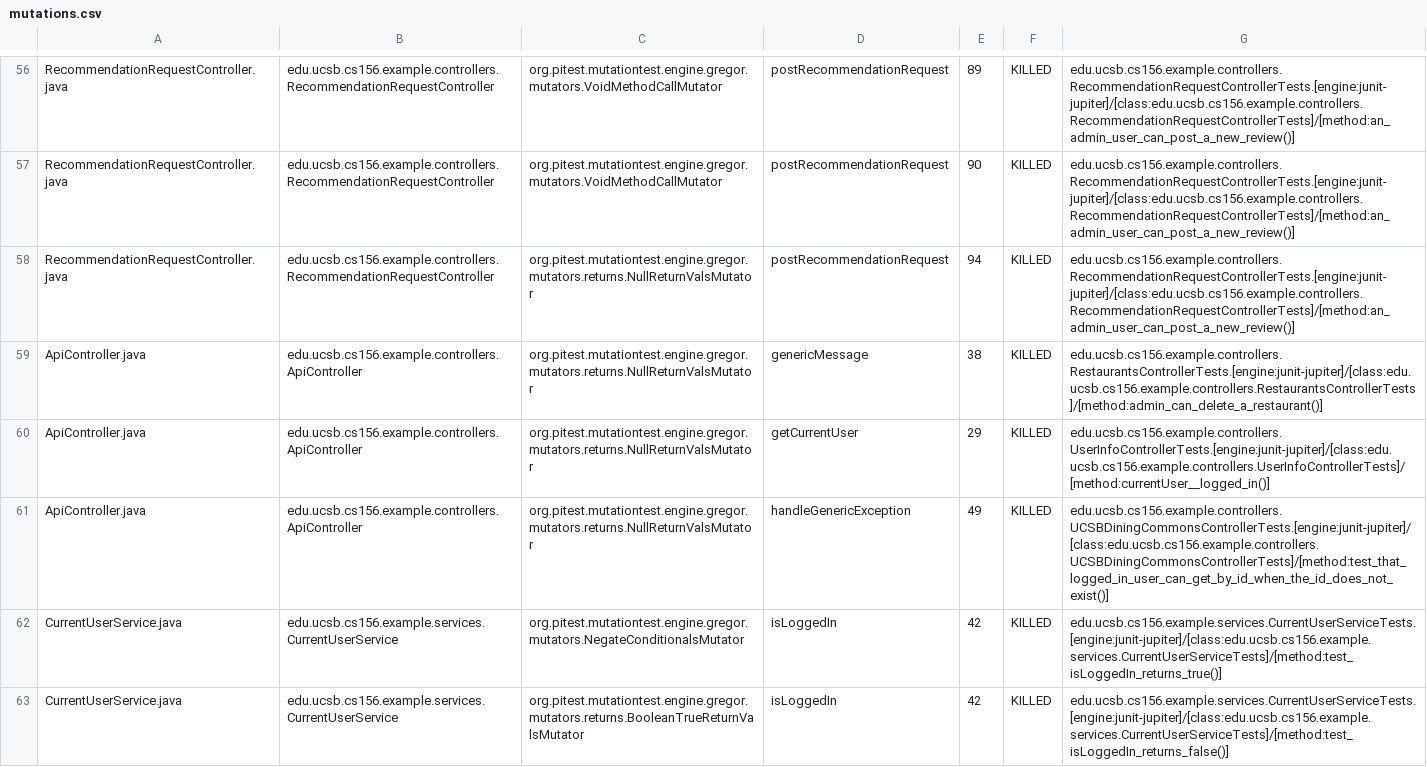
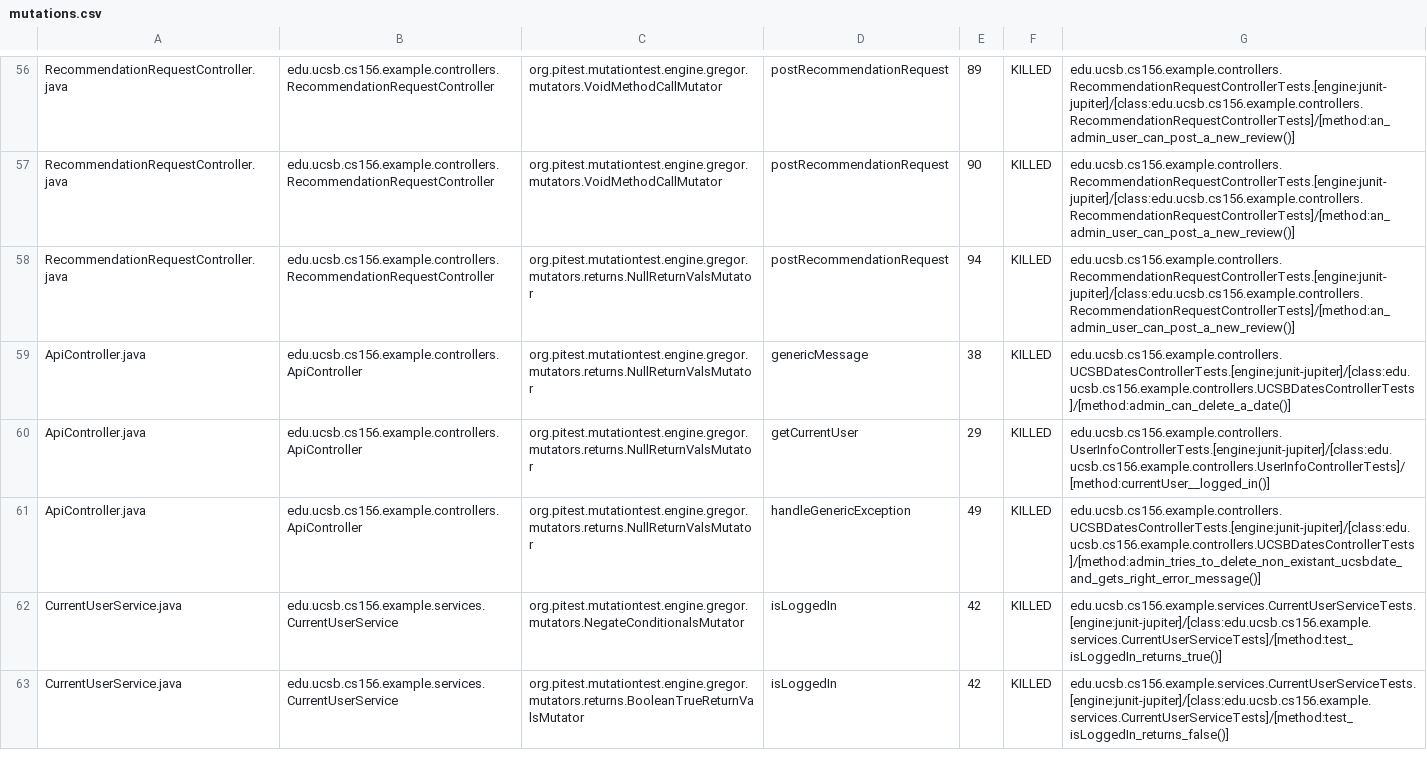
Before and after one commit to ucsb-cs156-f24/team01-f24-13, a CSV file: prs/47/pitest/mutations.csv, drawn as a sheet; only a part is shown, gaps mark what is left out.

Commit message:
Deploying to gh-pages from @ ucsb-cs156-f24/team01-f24-13@9ae6edc9c9a42d16a760a0866b95e4a98f920a02 🚀

```diff
--- a/prs/47/pitest/mutations.csv
+++ b/prs/47/pitest/mutations.csv
@@ -58,5 +58,5 @@ RecommendationRequestController.java,edu.ucsb.cs156.example.controllers.Recommen
 RecommendationRequestController.java,edu.ucsb.cs156.example.controllers.RecommendationRequestController,org.pitest.mutationtest.engine.gregor.mutators.returns.NullReturnValsMutator,postRecommendationRequest,94,KILLED,edu.ucsb.cs156.example.controllers.RecommendationRequestControllerTests.[engine:junit-jupiter]/[class:edu.ucsb.cs156.example.controllers.RecommendationRequestControllerTests]/[method:an_admin_user_can_post_a_new_review()]
-ApiController.java,edu.ucsb.cs156.example.controllers.ApiController,org.pitest.mutationtest.engine.gregor.mutators.returns.NullReturnValsMutator,genericMessage,38,KILLED,edu.ucsb.cs156.example.controllers.RestaurantsControllerTests.[engine:junit-jupiter]/[class:edu.ucsb.cs156.example.controllers.RestaurantsControllerTests]/[method:admin_can_delete_a_restaurant()]
+ApiController.java,edu.ucsb.cs156.example.controllers.ApiController,org.pitest.mutationtest.engine.gregor.mutators.returns.NullReturnValsMutator,genericMessage,38,KILLED,edu.ucsb.cs156.example.controllers.UCSBDatesControllerTests.[engine:junit-jupiter]/[class:edu.ucsb.cs156.example.controllers.UCSBDatesControllerTests]/[method:admin_can_delete_a_date()]
 ApiController.java,edu.ucsb.cs156.example.controllers.ApiController,org.pitest.mutationtest.engine.gregor.mutators.returns.NullReturnValsMutator,getCurrentUser,29,KILLED,edu.ucsb.cs156.example.controllers.UserInfoControllerTests.[engine:junit-jupiter]/[class:edu.ucsb.cs156.example.controllers.UserInfoControllerTests]/[method:currentUser__logged_in()]
-ApiController.java,edu.ucsb.cs156.example.controllers.ApiController,org.pitest.mutationtest.engine.gregor.mutators.returns.NullReturnValsMutator,handleGenericException,49,KILLED,edu.ucsb.cs156.example.controllers.UCSBDiningCommonsControllerTests.[engine:junit-jupiter]/[class:edu.ucsb.cs156.example.controllers.UCSBDiningCommonsControllerTests]/[method:test_that_logged_in_user_can_get_by_id_when_the_id_does_not_exist()]
+ApiController.java,edu.ucsb.cs156.example.controllers.ApiController,org.pitest.mutationtest.engine.gregor.mutators.returns.NullReturnValsMutator,handleGenericException,49,KILLED,edu.ucsb.cs156.example.controllers.UCSBDatesControllerTests.[engine:junit-jupiter]/[class:edu.ucsb.cs156.example.controllers.UCSBDatesControllerTests]/[method:admin_tries_to_delete_non_existant_ucsbdate_and_gets_right_error_message()]
 CurrentUserService.java,edu.ucsb.cs156.example.services.CurrentUserService,org.pitest.mutationtest.engine.gregor.mutators.NegateConditionalsMutator,isLoggedIn,42,KILLED,edu.ucsb.cs156.example.services.CurrentUserServiceTests.[engine:junit-jupiter]/[class:edu.ucsb.cs156.example.services.CurrentUserServiceTests]/[method:test_isLoggedIn_returns_true()]
```
Also changed, not shown: 12 other files.
